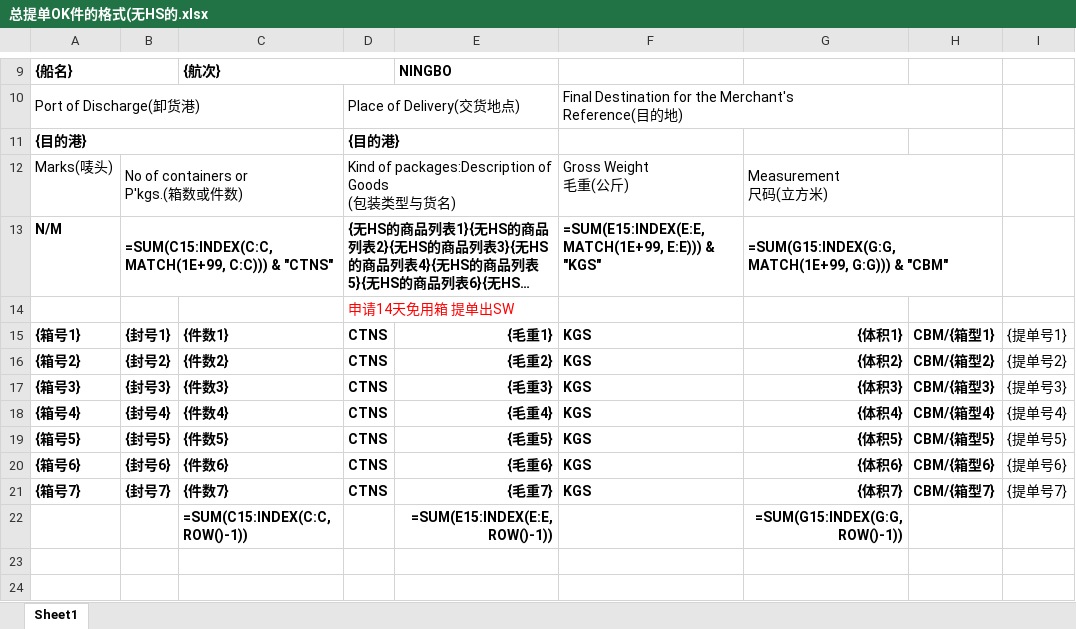
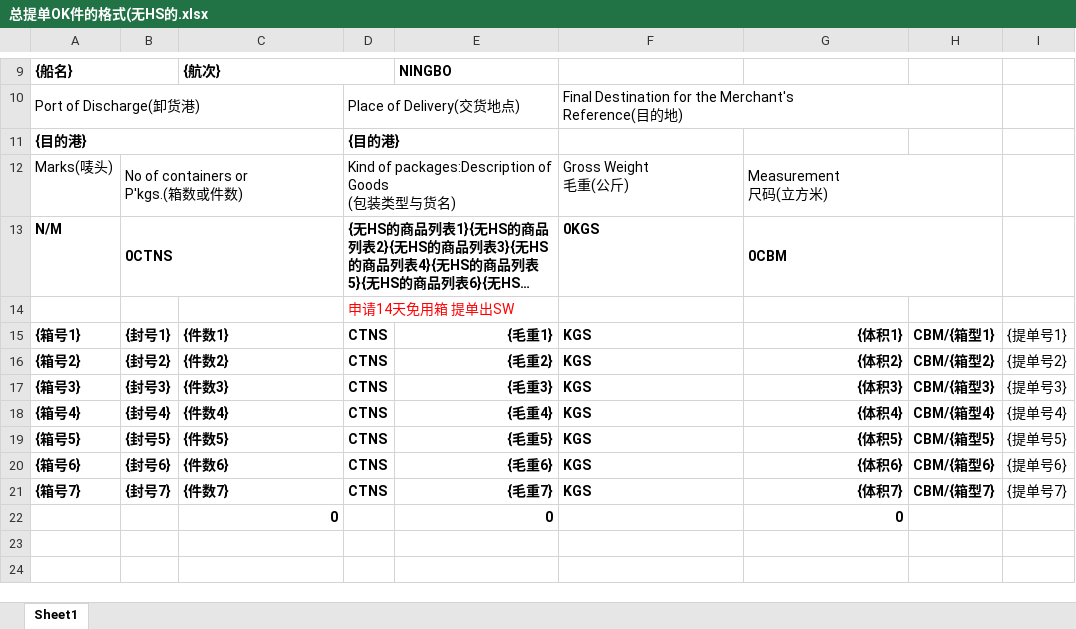
Before and after one commit to jsy96/dd1dd, an Excel workbook: templates/总提单OK件的格式(无HS的.xlsx, sheet Sheet1, drawn as a sheet; only a part is shown, gaps mark what is left out; long unchanged cells end in …; values as stored, in another font and other column widths than the file's, no borders; formulas without a stored value are shown as written; removed rows and columns are numbered as before the commit, all else as after; the diff names each change by its address in the sheet, - before the commit and + after, or states it on an @@ line.

```diff
--- a/templates/总提单OK件的格式(无HS的.xlsx (sheet Sheet1)
+++ b/templates/总提单OK件的格式(无HS的.xlsx (sheet Sheet1)
-B13: =SUM(C15:INDEX(C:C, MATCH(1E+99, C:C))) & "CTNS"
+B13: 0CTNS
-F13: =SUM(E15:INDEX(E:E, MATCH(1E+99, E:E))) & "KGS"
+F13: 0KGS
-G13: =SUM(G15:INDEX(G:G, MATCH(1E+99, G:G))) & "CBM"
+G13: 0CBM
-row 22:  |  | =SUM(C15:INDEX(C:C, ROW()-1)) |  | =SUM(E15:INDEX(E:E, ROW()-1)) |  | =SUM(G15:INDEX(G:G, ROW()-1))
+row 22:  |  | 0 |  | 0 |  | 0
```
Also changed, not shown: templates/总提单OK件的格式(带HS的.xlsx.
